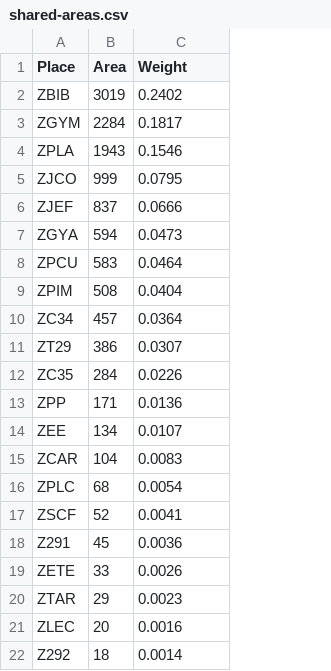
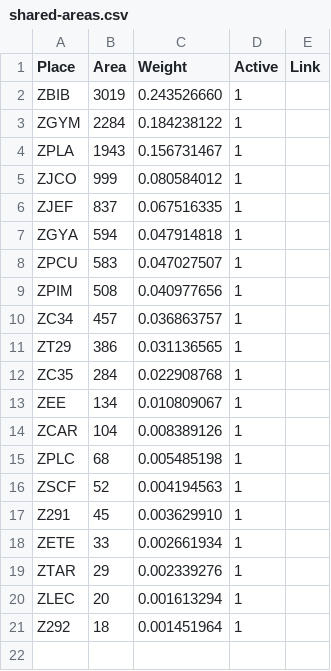
Before and after one commit to dromero1/University-Dynamics-ABMS, a CSV file: GeoCampusPandemic/data/databases/shared-areas.csv, drawn as a sheet; removed rows and columns are numbered as before the commit, all else as after; the diff names each change by its address in the sheet, - before the commit and + after, or states it on an @@ line.

Commit message:
new transit areas

```diff
--- a/GeoCampusPandemic/data/databases/shared-areas.csv
+++ b/GeoCampusPandemic/data/databases/shared-areas.csv
+column D (Active), rows 2-21: all 1
+column E (Link), empty
-C2 (Weight): 0.2402
+C2 (Weight): 0.243526660
-C3 (Weight): 0.1817
+C3 (Weight): 0.184238122
-C4 (Weight): 0.1546
+C4 (Weight): 0.156731467
-C5 (Weight): 0.0795
+C5 (Weight): 0.080584012
-C6 (Weight): 0.0666
+C6 (Weight): 0.067516335
-C7 (Weight): 0.0473
+C7 (Weight): 0.047914818
-C8 (Weight): 0.0464
+C8 (Weight): 0.047027507
-C9 (Weight): 0.0404
+C9 (Weight): 0.040977656
-C10 (Weight): 0.0364
+C10 (Weight): 0.036863757
-C11 (Weight): 0.0307
+C11 (Weight): 0.031136565
-C12 (Weight): 0.0226
+C12 (Weight): 0.022908768
-row 13: ZPP | 171 | 0.0136
-C13 (Weight): 0.0107
+C13 (Weight): 0.010809067
-C14 (Weight): 0.0083
+C14 (Weight): 0.008389126
-C15 (Weight): 0.0054
+C15 (Weight): 0.005485198
-C16 (Weight): 0.0041
+C16 (Weight): 0.004194563
-C17 (Weight): 0.0036
+C17 (Weight): 0.003629910
-C18 (Weight): 0.0026
+C18 (Weight): 0.002661934
-C19 (Weight): 0.0023
+C19 (Weight): 0.002339276
-C20 (Weight): 0.0016
+C20 (Weight): 0.001613294
-C21 (Weight): 0.0014
+C21 (Weight): 0.001451964
```
Also changed, not shown: GeoCampusPandemic/data/databases/teaching-areas.csv, 40 other files.
